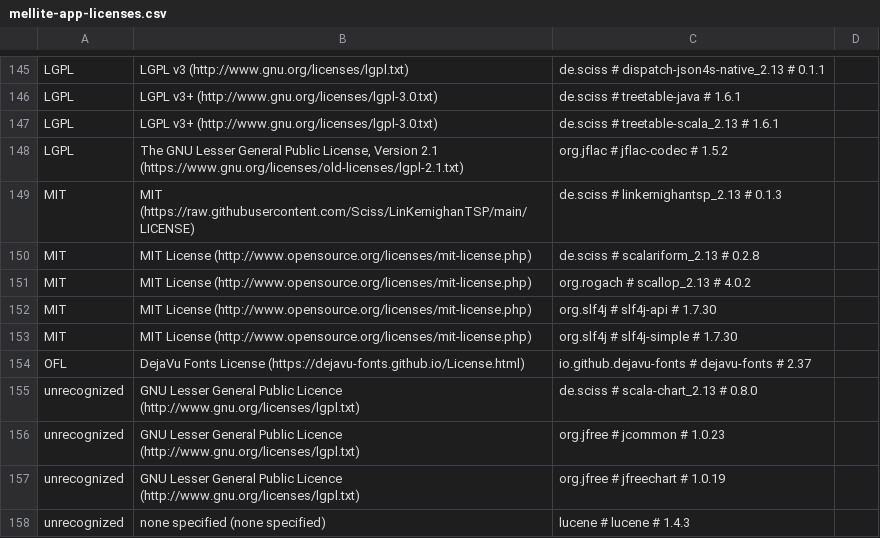
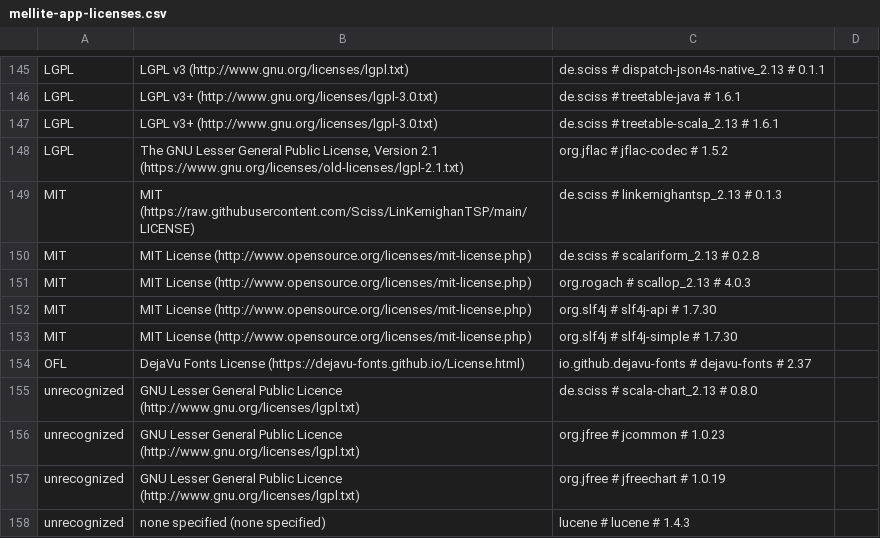
Before and after one commit to Sciss/Mellite, a CSV file: app/src/main/resources/de/sciss/mellite/mellite-app-licenses.csv, drawn as a sheet; only a part is shown, gaps mark what is left out; the diff covers the shown part only.

```diff
--- a/app/src/main/resources/de/sciss/mellite/mellite-app-licenses.csv
+++ b/app/src/main/resources/de/sciss/mellite/mellite-app-licenses.csv
@@ -150,3 +150,3 @@ MIT,MIT (https://raw.githubusercontent.com/Sciss/LinKernighanTSP/main/LICENSE),d
 MIT,MIT License (http://www.opensource.org/licenses/mit-license.php),de.sciss # scalariform_2.13 # 0.2.8,
-MIT,MIT License (http://www.opensource.org/licenses/mit-license.php),org.rogach # scallop_2.13 # 4.0.2,
+MIT,MIT License (http://www.opensource.org/licenses/mit-license.php),org.rogach # scallop_2.13 # 4.0.3,
 MIT,MIT License (http://www.opensource.org/licenses/mit-license.php),org.slf4j # slf4j-api # 1.7.30,
```
Also changed, not shown: 12 edited cells elsewhere in this file, 3 other files.
